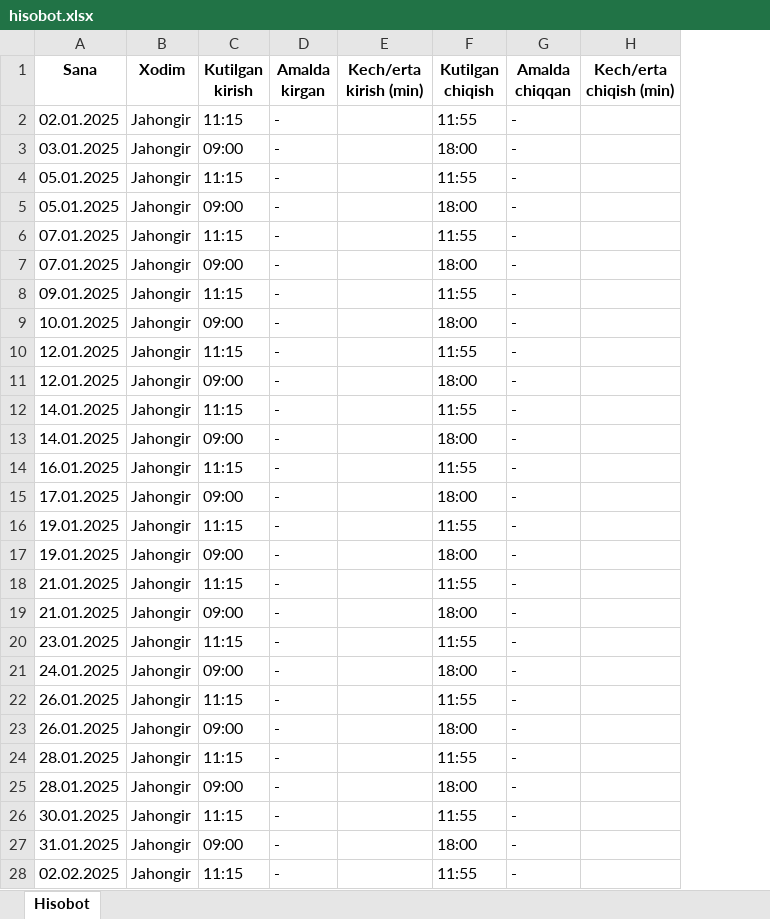
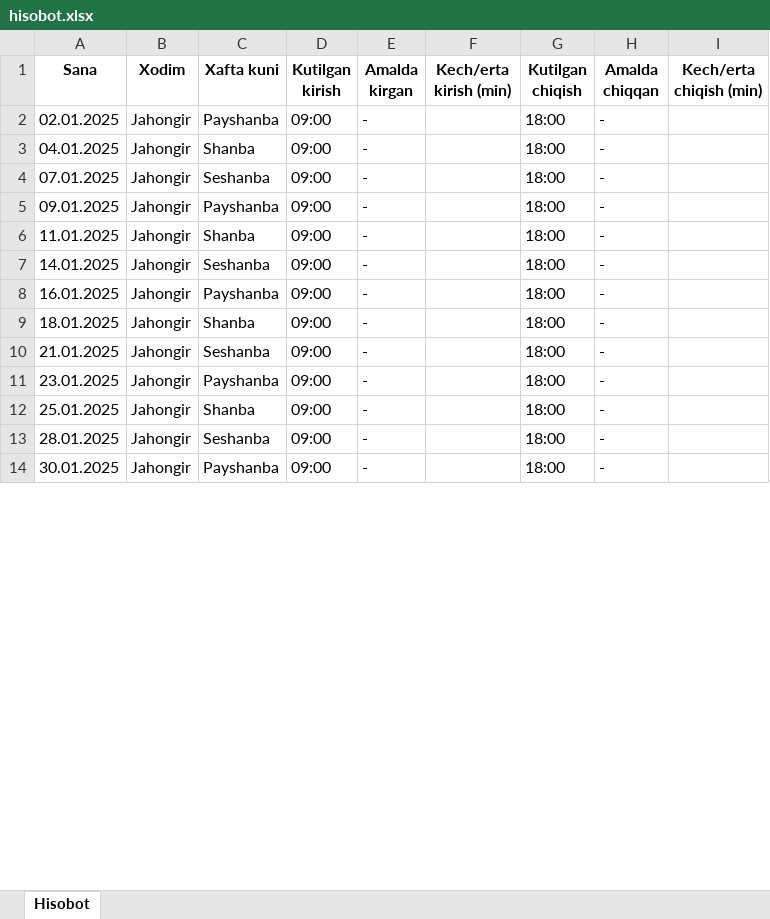
Before and after one commit to BoastfulApex/Kpi, an Excel workbook: media/reports/hisobot.xlsx, sheet Hisobot, drawn as a sheet; only a part is shown; values as stored, in another font and other column widths than the file's, no borders; removed rows and columns are numbered as before the commit, all else as after; the diff covers the shown part only; the diff names each change by its address in the sheet, - before the commit and + after, or states it on an @@ line.

```diff
--- a/media/reports/hisobot.xlsx (sheet Hisobot)
+++ b/media/reports/hisobot.xlsx (sheet Hisobot)
+column C (Xafta kuni), rows 2-14: Payshanba | Shanba | Seshanba | Payshanba | Shanba | Seshanba | Payshanba | Shanba | Seshanba | Payshanba | Shanba | Seshanba | Payshanba
-row 2: 02.01.2025 | Jahongir | 11:15 | - |  | 11:55 | -
-A2 (Sana): 03.01.2025
+A2 (Sana): 02.01.2025
-row 4: 05.01.2025 | Jahongir | 11:15 | - |  | 11:55 | -
-A3 (Sana): 05.01.2025
+A3 (Sana): 04.01.2025
-row 6: 07.01.2025 | Jahongir | 11:15 | - |  | 11:55 | -
-row 8: 09.01.2025 | Jahongir | 11:15 | - |  | 11:55 | -
-A5 (Sana): 10.01.2025
+A5 (Sana): 09.01.2025
-row 10: 12.01.2025 | Jahongir | 11:15 | - |  | 11:55 | -
-A6 (Sana): 12.01.2025
+A6 (Sana): 11.01.2025
-row 12: 14.01.2025 | Jahongir | 11:15 | - |  | 11:55 | -
-row 14: 16.01.2025 | Jahongir | 11:15 | - |  | 11:55 | -
-A8 (Sana): 17.01.2025
+A8 (Sana): 16.01.2025
-row 16: 19.01.2025 | Jahongir | 11:15 | - |  | 11:55 | -
-A9 (Sana): 19.01.2025
+A9 (Sana): 18.01.2025
-row 18: 21.01.2025 | Jahongir | 11:15 | - |  | 11:55 | -
-row 20: 23.01.2025 | Jahongir | 11:15 | - |  | 11:55 | -
-A11 (Sana): 24.01.2025
+A11 (Sana): 23.01.2025
-row 22: 26.01.2025 | Jahongir | 11:15 | - |  | 11:55 | -
-A12 (Sana): 26.01.2025
+A12 (Sana): 25.01.2025
-row 24: 28.01.2025 | Jahongir | 11:15 | - |  | 11:55 | -
-row 26: 30.01.2025 | Jahongir | 11:15 | - |  | 11:55 | -
-A14 (Sana): 31.01.2025
+A14 (Sana): 30.01.2025
-row 28: 02.02.2025 | Jahongir | 11:15 | - |  | 11:55 | -
```
Also changed, not shown: 49 removed rows and 36 edited cells elsewhere in this sheet, 4 other files.
